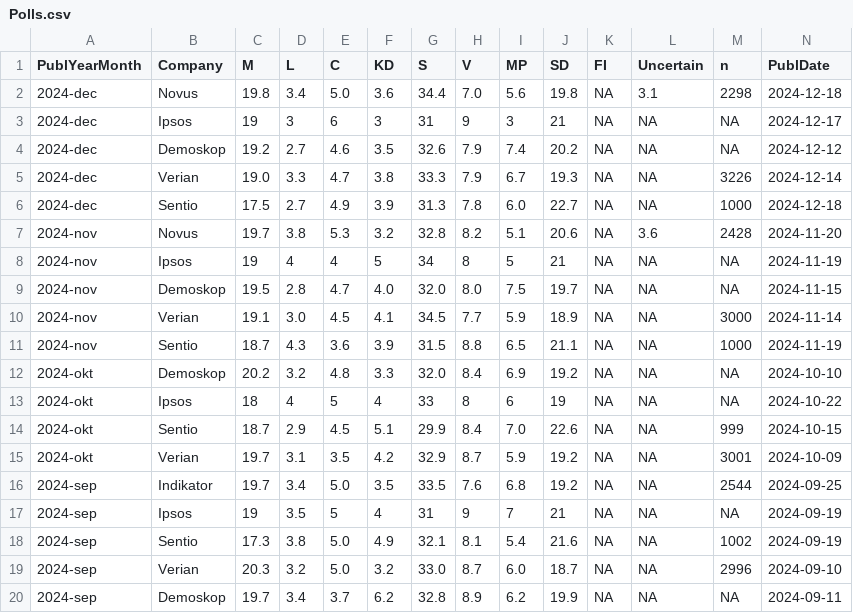
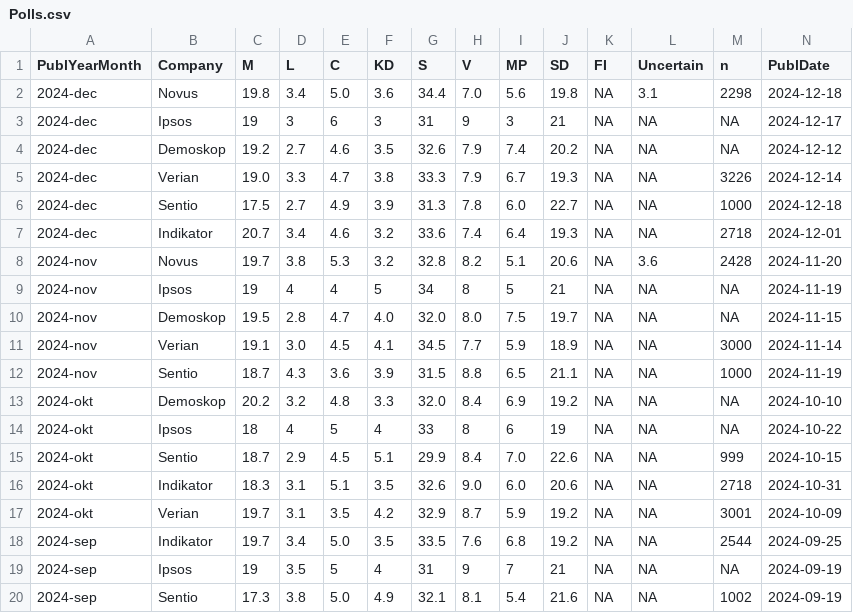
Before and after one commit to hampusborgos/SwedishPolls, a CSV file: Data/Polls.csv, drawn as a sheet; only a part is shown; the shorter side is filled out with more unchanged rows; rows hold the shown columns only; the diff names each change by its address in the sheet, - before the commit and + after, or states it on an @@ line.

Commit message:
Indikator.

```diff
--- a/Data/Polls.csv
+++ b/Data/Polls.csv
+row 7: 2024-dec | Indikator | 20.7 | 3.4 | 4.6 | 3.2 | 33.6 | 7.4 | 6.4 | 19.3 | NA | NA | 2718 | 2024-12-01
+row 16: 2024-okt | Indikator | 18.3 | 3.1 | 5.1 | 3.5 | 32.6 | 9.0 | 6.0 | 20.6 | NA | NA | 2718 | 2024-10-31
```
